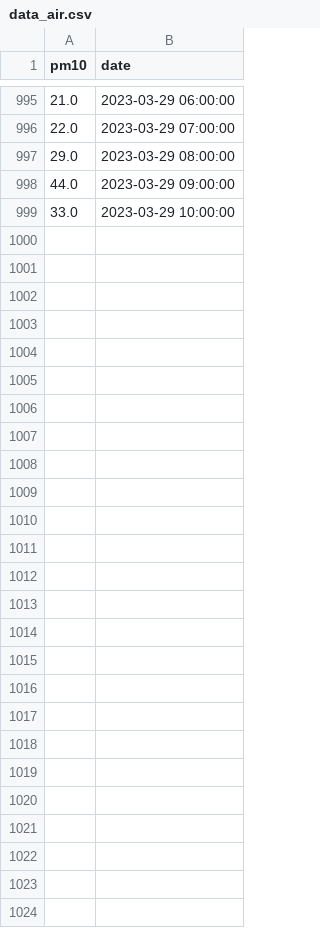
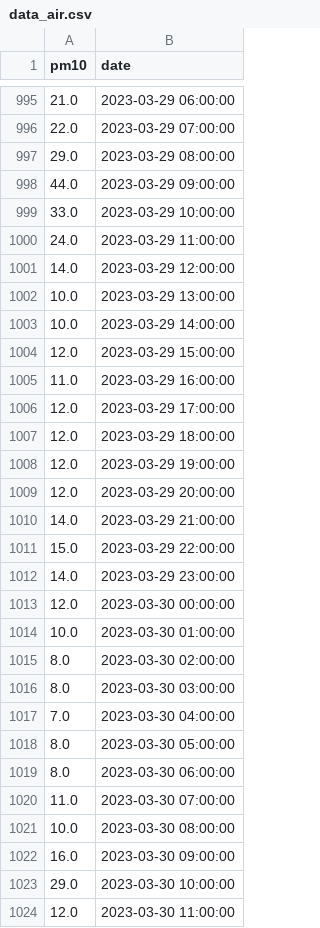
Before and after one commit to anagasperin/IIS, a CSV file: data/preprocessed/data_air.csv, drawn as a sheet; only a part is shown, gaps mark what is left out; the diff covers the shown part only.

Commit message:
Github Actions Bot Commit data

```diff
--- a/data/preprocessed/data_air.csv
+++ b/data/preprocessed/data_air.csv
@@ -999 +999,26 @@ pm10,date
 33.0,2023-03-29 10:00:00
+24.0,2023-03-29 11:00:00
+14.0,2023-03-29 12:00:00
+10.0,2023-03-29 13:00:00
+10.0,2023-03-29 14:00:00
+12.0,2023-03-29 15:00:00
+11.0,2023-03-29 16:00:00
+12.0,2023-03-29 17:00:00
+12.0,2023-03-29 18:00:00
+12.0,2023-03-29 19:00:00
+12.0,2023-03-29 20:00:00
+14.0,2023-03-29 21:00:00
+15.0,2023-03-29 22:00:00
+14.0,2023-03-29 23:00:00
+12.0,2023-03-30 00:00:00
+10.0,2023-03-30 01:00:00
+8.0,2023-03-30 02:00:00
+8.0,2023-03-30 03:00:00
+7.0,2023-03-30 04:00:00
+8.0,2023-03-30 05:00:00
+8.0,2023-03-30 06:00:00
+11.0,2023-03-30 07:00:00
+10.0,2023-03-30 08:00:00
+16.0,2023-03-30 09:00:00
+29.0,2023-03-30 10:00:00
+12.0,2023-03-30 11:00:00
```
Also changed, not shown: 20 edited cells elsewhere in this file.
